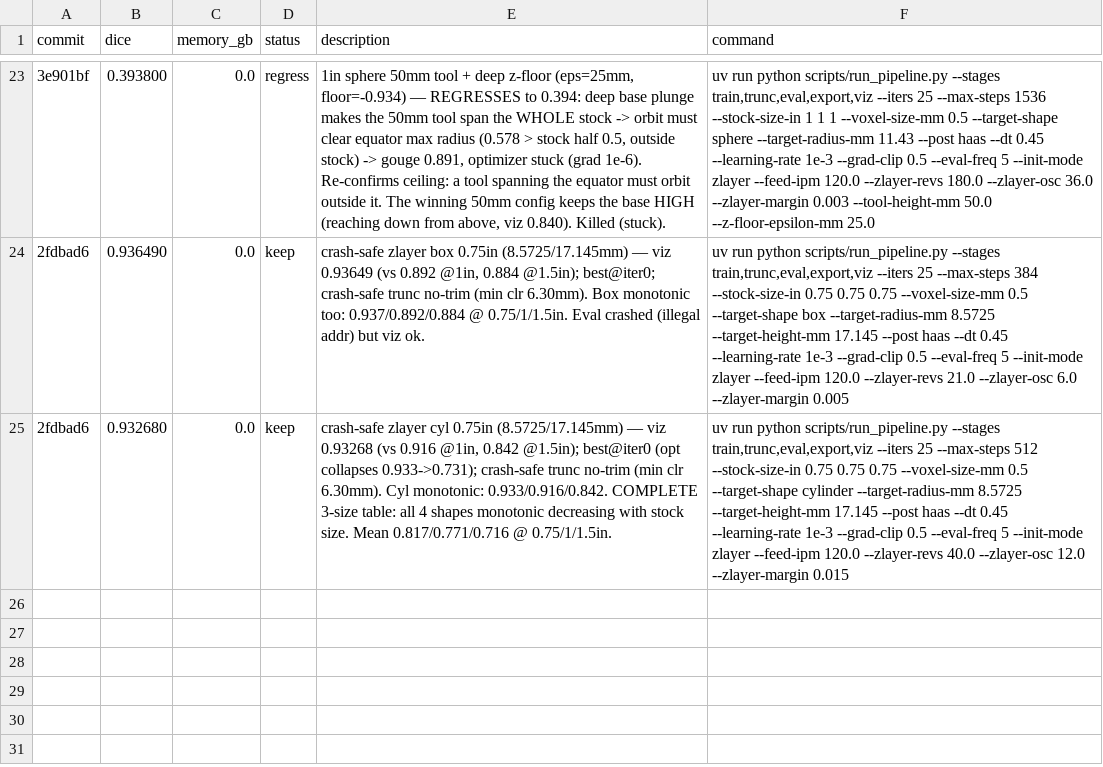
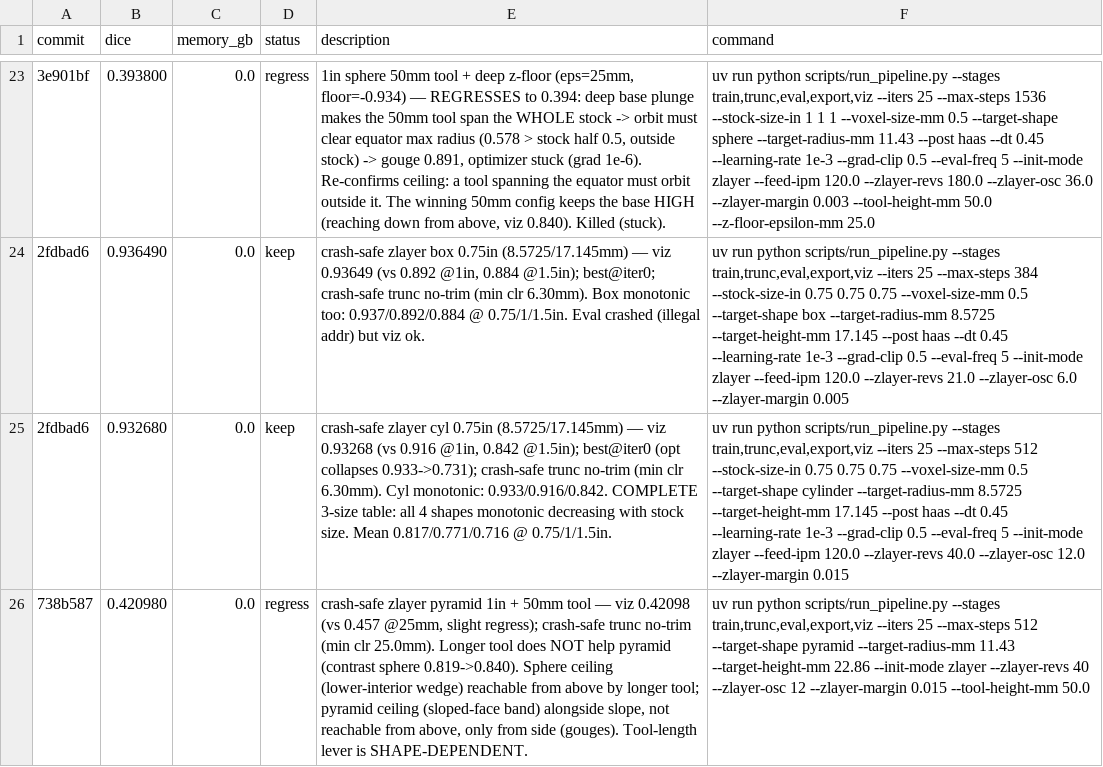
Before and after one commit to nathantsoi/diff-cam, a TSV file: autoresearch/tasks/train_csg/results.tsv, drawn as a sheet; only a part is shown, gaps mark what is left out; the diff names each change by its address in the sheet, - before the commit and + after, or states it on an @@ line.

```diff
--- a/autoresearch/tasks/train_csg/results.tsv
+++ b/autoresearch/tasks/train_csg/results.tsv
+row 26: 738b587 | 0.420980 | 0.0 | regress | crash-safe zlayer pyramid 1in + 50mm tool — viz 0.42098 (vs 0.457 @25mm, slight regress); crash-safe trunc no-trim (min clr 25.0mm). Longer tool does NOT help pyramid (contrast sphere 0.819->0.840). Sphere ceiling (lower-interior wedge) reachable from above by longer tool; pyramid ceiling (sloped-face band) alongside slope, not reachable from above, only from side (gouges). Tool-length lever is SHAPE-DEPENDENT. | uv run python scripts/run_pipeline.py --stages train,trunc,eval,export,viz --iters 25 --max-steps 512 --target-shape pyramid --target-radius-mm 11.43 --target-height-mm 22.86 --init-mode zlayer --zlayer-revs 40 --zlayer-osc 12 --zlayer-margin 0.015 --tool-height-mm 50.0
```
